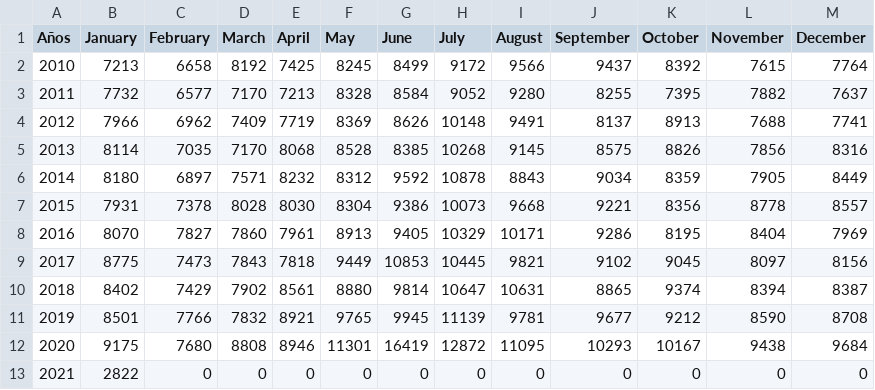
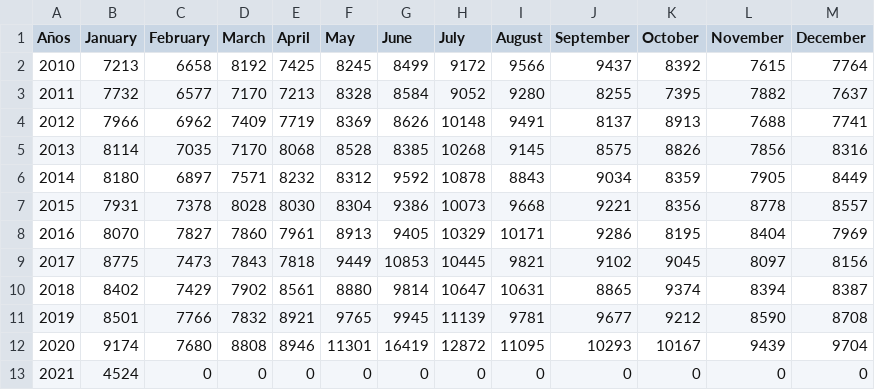
Before and after one commit to rodrigorm93/Datos-Chile, a CSV file: Total-Defunciones/total_fallecimientos_mes.csv, drawn as a sheet.

```diff
--- a/Total-Defunciones/total_fallecimientos_mes.csv
+++ b/Total-Defunciones/total_fallecimientos_mes.csv
@@ -11,3 +11,3 @@ Años,January,February,March,April,May,June,July,August,September,October,Novemb
 2019,8501,7766,7832,8921,9765,9945,11139,9781,9677,9212,8590,8708
-2020,9175,7680,8808,8946,11301,16419,12872,11095,10293,10167,9438,9684
-2021,2822,0,0,0,0,0,0,0,0,0,0,0
+2020,9174,7680,8808,8946,11301,16419,12872,11095,10293,10167,9439,9704
+2021,4524,0,0,0,0,0,0,0,0,0,0,0
```
Also changed, not shown: Casos-Comunas/COVID19.csv, Casos-Comunas/casosActivos.csv, 2 other files.
